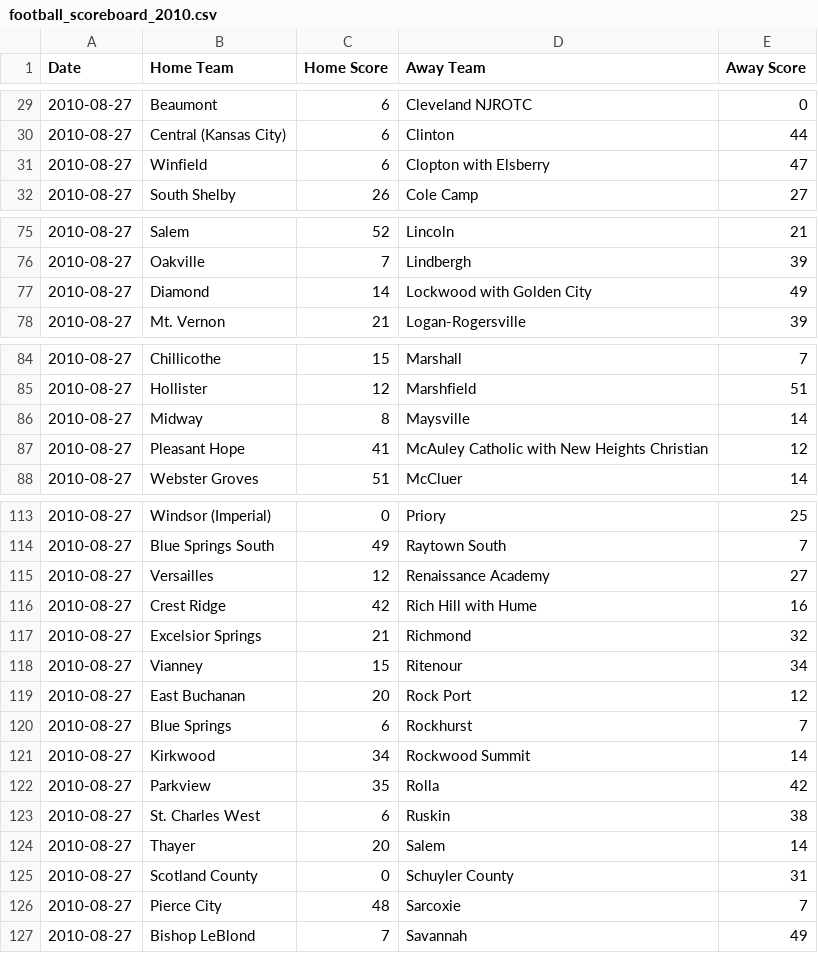
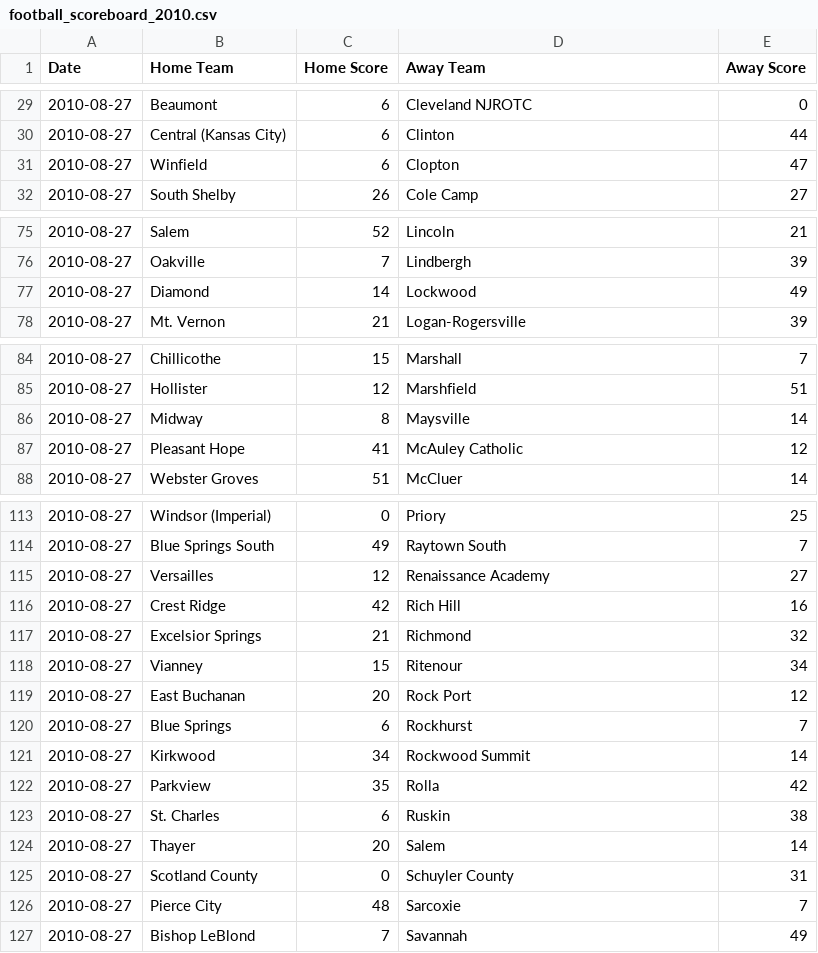
Before and after one commit to AllMOSports/football-ratings-2010, a CSV file: football_scoreboard_2010.csv, drawn as a sheet; only a part is shown, gaps mark what is left out; the diff covers the shown part only.

```diff
--- a/football_scoreboard_2010.csv
+++ b/football_scoreboard_2010.csv
@@ -30,3 +30,3 @@ Date,Home Team,Home Score,Away Team,Away Score
 2010-08-27,Central (Kansas City),6,Clinton,44
-2010-08-27,Winfield,6,Clopton with Elsberry,47
+2010-08-27,Winfield,6,Clopton,47
 2010-08-27,South Shelby,26,Cole Camp,27
@@ -76,3 +76,3 @@ Date,Home Team,Home Score,Away Team,Away Score
 2010-08-27,Oakville,7,Lindbergh,39
-2010-08-27,Diamond,14,Lockwood with Golden City,49
+2010-08-27,Diamond,14,Lockwood,49
 2010-08-27,Mt. Vernon,21,Logan-Rogersville,39
@@ -86,3 +86,3 @@ Date,Home Team,Home Score,Away Team,Away Score
 2010-08-27,Midway,8,Maysville,14
-2010-08-27,Pleasant Hope,41,McAuley Catholic with New Heights Christian,12
+2010-08-27,Pleasant Hope,41,McAuley Catholic,12
 2010-08-27,Webster Groves,51,McCluer,14
@@ -115,3 +115,3 @@ Date,Home Team,Home Score,Away Team,Away Score
 2010-08-27,Versailles,12,Renaissance Academy,27
-2010-08-27,Crest Ridge,42,Rich Hill with Hume,16
+2010-08-27,Crest Ridge,42,Rich Hill,16
 2010-08-27,Excelsior Springs,21,Richmond,32
@@ -122,3 +122,3 @@ Date,Home Team,Home Score,Away Team,Away Score
 2010-08-27,Parkview,35,Rolla,42
-2010-08-27,St. Charles West,6,Ruskin,38
+2010-08-27,St. Charles,6,Ruskin,38
 2010-08-27,Thayer,20,Salem,14
```
Also changed, not shown: 54 edited cells elsewhere in this file, 7 other files.
